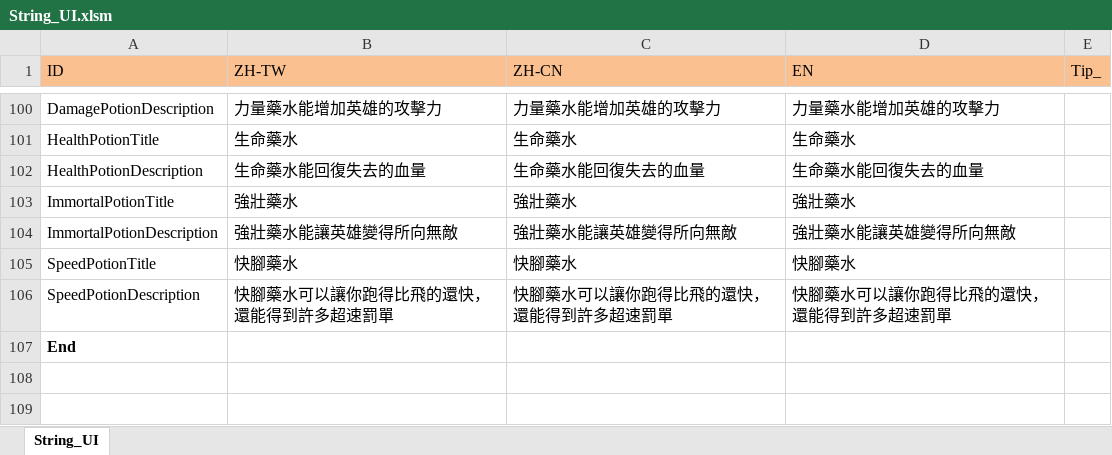
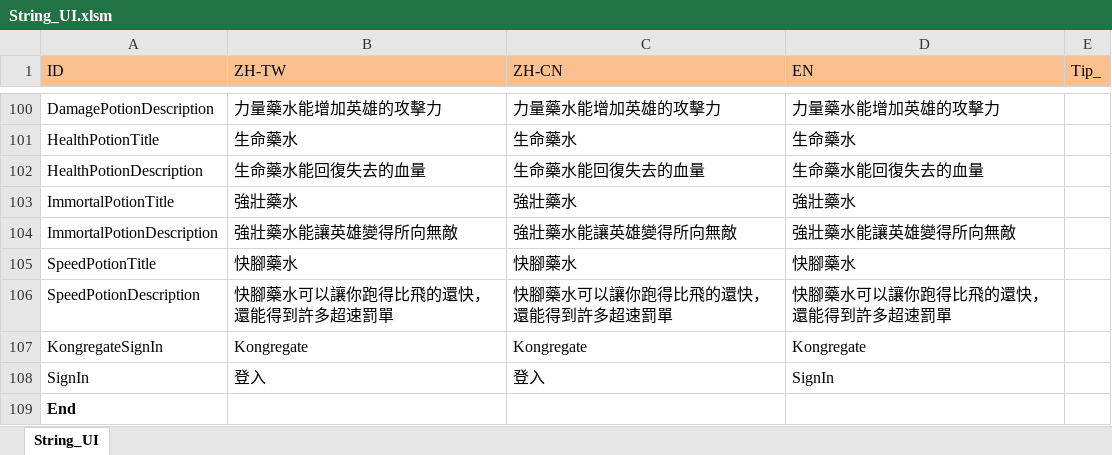
Before and after one commit to scozirge/30sHero, an Excel workbook: 30SecHero/Designer/String_UI.xlsm, sheet String_UI, drawn as a sheet; only a part is shown, gaps mark what is left out; values as stored, in another font and other column widths than the file's, no borders; the diff names each change by its address in the sheet, - before the commit and + after, or states it on an @@ line.

```diff
--- a/30SecHero/Designer/String_UI.xlsm (sheet String_UI)
+++ b/30SecHero/Designer/String_UI.xlsm (sheet String_UI)
+row 107: KongregateSignIn | Kongregate | Kongregate | Kongregate
+row 108: SignIn | 登入 | 登入 | SignIn
```
Also changed, not shown: 21 other files.
